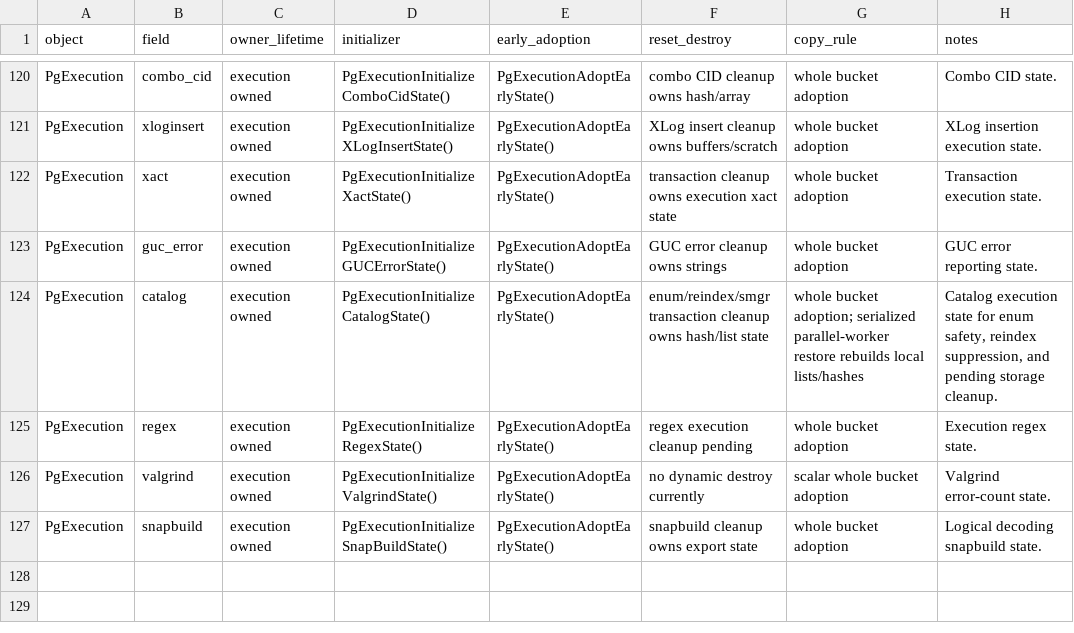
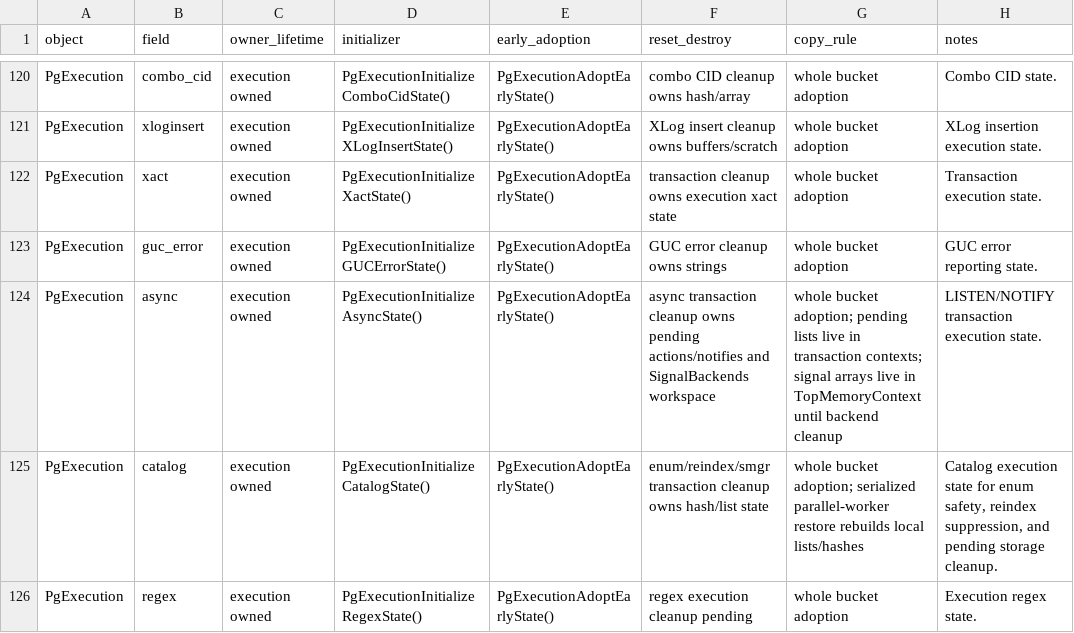
Before and after one commit to gburd/postgres, a TSV file: MULTITHREADED_RUNTIME_LIFECYCLE.tsv, drawn as a sheet; only a part is shown, gaps mark what is left out; the shorter side is filled out with more unchanged rows.

Commit message:
Move async execution state into PgExecution

```diff
--- a/MULTITHREADED_RUNTIME_LIFECYCLE.tsv
+++ b/MULTITHREADED_RUNTIME_LIFECYCLE.tsv
@@ -123,2 +123,3 @@ PgExecution	xact	execution owned	PgExecutionInitializeXactState()	PgExecutionAdo
 PgExecution	guc_error	execution owned	PgExecutionInitializeGUCErrorState()	PgExecutionAdoptEarlyState()	GUC error cleanup owns strings	whole bucket adoption	GUC error reporting state.
+PgExecution	async	execution owned	PgExecutionInitializeAsyncState()	PgExecutionAdoptEarlyState()	async transaction cleanup owns pending actions/notifies and SignalBackends workspace	whole bucket adoption; pending lists live in transaction contexts; signal arrays live in TopMemoryContext until backend cleanup	LISTEN/NOTIFY transaction execution state.
 PgExecution	catalog	execution owned	PgExecutionInitializeCatalogState()	PgExecutionAdoptEarlyState()	enum/reindex/smgr transaction cleanup owns hash/list state	whole bucket adoption; serialized parallel-worker restore rebuilds local lists/hashes	Catalog execution state for enum safety, reindex suppression, and pending storage cleanup.
```
Also changed, not shown: 11 other files.
